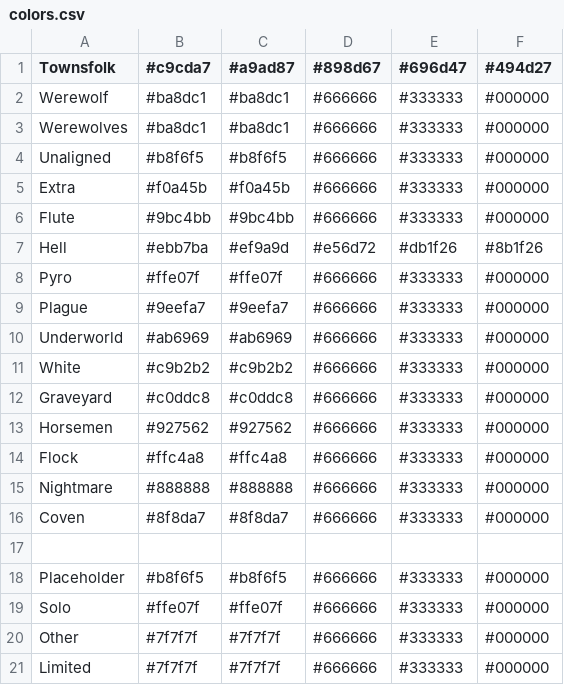
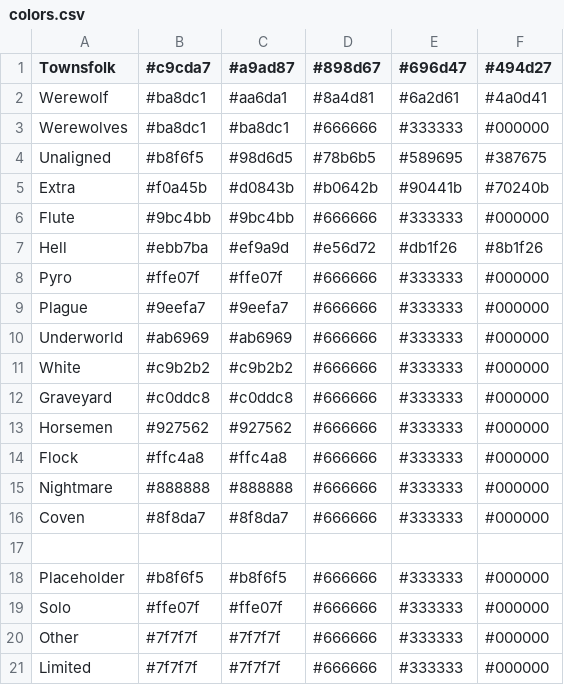
Before and after one commit to WerewolvesRevamped/Werewolves-Icons, a CSV file: colors.csv, drawn as a sheet.

Commit message:
temporary color palettes

```diff
--- a/colors.csv
+++ b/colors.csv
@@ -1,6 +1,6 @@
 Townsfolk,#c9cda7,#a9ad87,#898d67,#696d47,#494d27
-Werewolf,#ba8dc1,#ba8dc1,#666666,#333333,#000000
+Werewolf,#ba8dc1,#aa6da1,#8a4d81,#6a2d61,#4a0d41
 Werewolves,#ba8dc1,#ba8dc1,#666666,#333333,#000000
-Unaligned,#b8f6f5,#b8f6f5,#666666,#333333,#000000
-Extra,#f0a45b,#f0a45b,#666666,#333333,#000000
+Unaligned,#b8f6f5,#98d6d5,#78b6b5,#589695,#387675
+Extra,#f0a45b,#d0843b,#b0642b,#90441b,#70240b
 Flute,#9bc4bb,#9bc4bb,#666666,#333333,#000000
```
